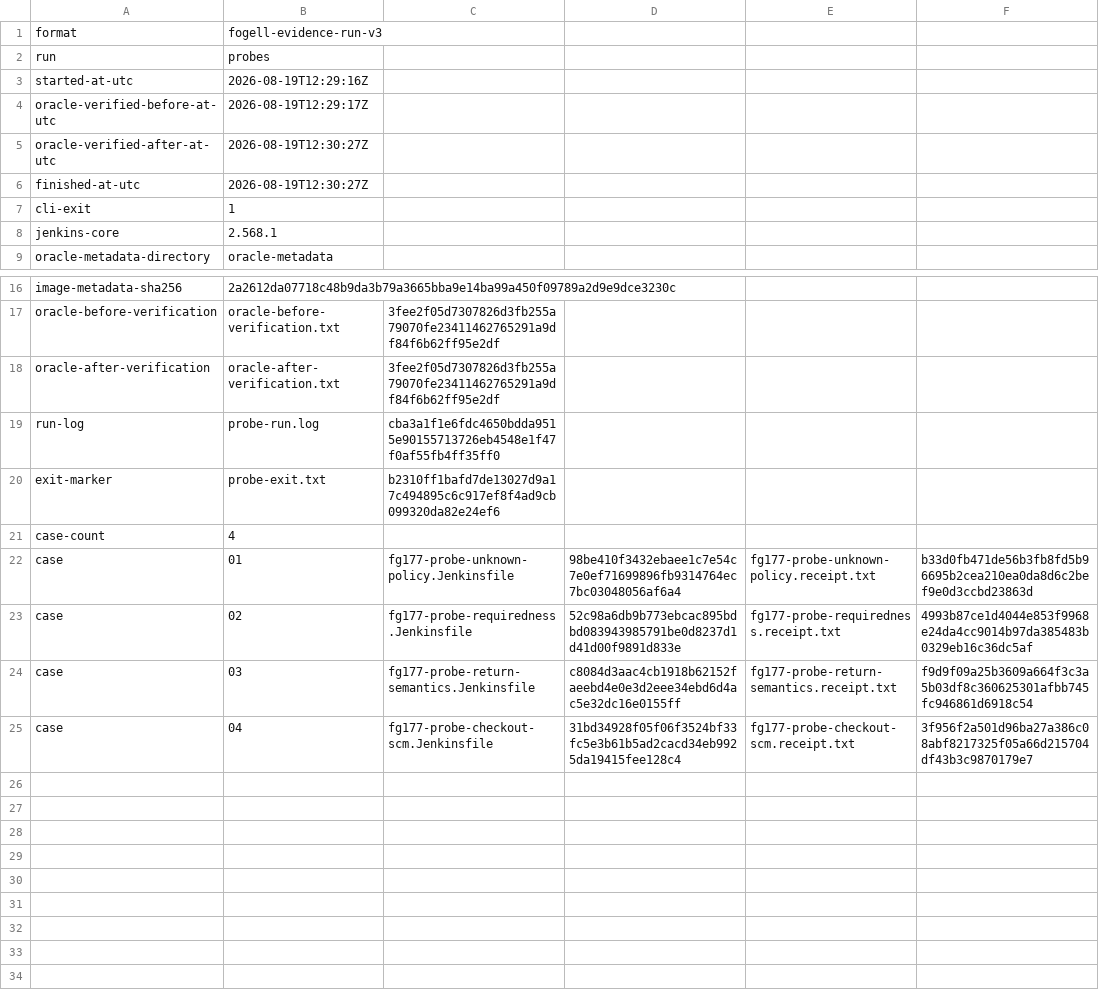
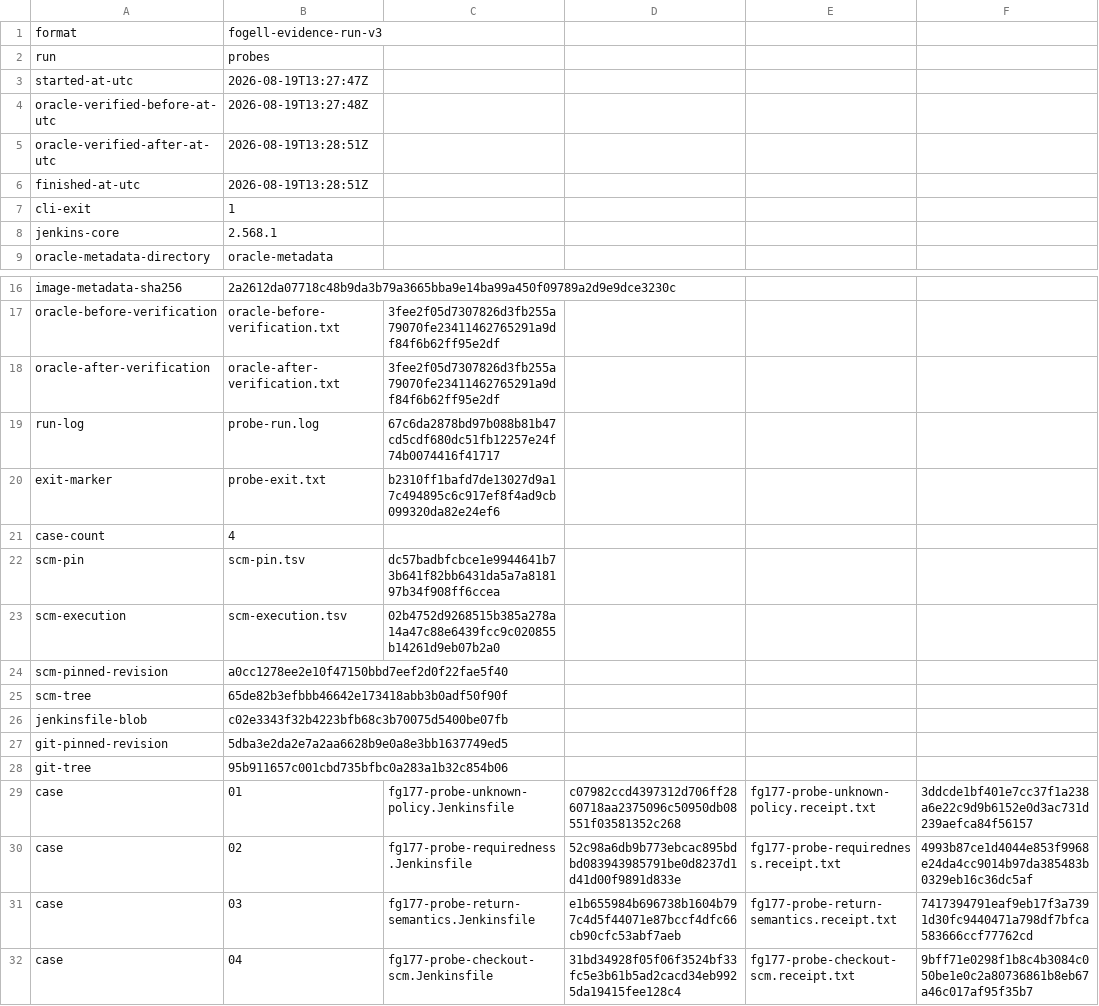
Before and after one commit to SuperBadLabs/Fogell, a TSV file: evidence/20260818-fg-177-measurement/runs/probes/probe-run-manifest.tsv, drawn as a sheet; only a part is shown, gaps mark what is left out.

Commit message:
evidence: attest FG-177 SCM execution

```diff
--- a/evidence/20260818-fg-177-measurement/runs/probes/probe-run-manifest.tsv
+++ b/evidence/20260818-fg-177-measurement/runs/probes/probe-run-manifest.tsv
@@ -2,6 +2,6 @@ format	fogell-evidence-run-v3
 run	probes
-started-at-utc	2026-08-19T12:29:16Z
-oracle-verified-before-at-utc	2026-08-19T12:29:17Z
-oracle-verified-after-at-utc	2026-08-19T12:30:27Z
-finished-at-utc	2026-08-19T12:30:27Z
+started-at-utc	2026-08-19T13:27:47Z
+oracle-verified-before-at-utc	2026-08-19T13:27:48Z
+oracle-verified-after-at-utc	2026-08-19T13:28:51Z
+finished-at-utc	2026-08-19T13:28:51Z
 cli-exit	1
@@ -18,8 +18,15 @@ oracle-before-verification	oracle-before-verification.txt	3fee2f05d7307826d3fb25
 oracle-after-verification	oracle-after-verification.txt	3fee2f05d7307826d3fb255a79070fe23411462765291a9df84f6b62ff95e2df
-run-log	probe-run.log	cba3a1f1e6fdc4650bdda9515e90155713726eb4548e1f47f0af55fb4ff35ff0
+run-log	probe-run.log	67c6da2878bd97b088b81b47cd5cdf680dc51fb12257e24f74b0074416f41717
 exit-marker	probe-exit.txt	b2310ff1bafd7de13027d9a17c494895c6c917ef8f4ad9cb099320da82e24ef6
 case-count	4
-case	01	fg177-probe-unknown-policy.Jenkinsfile	98be410f3432ebaee1c7e54c7e0ef71699896fb9314764ec7bc03048056af6a4	fg177-probe-unknown-policy.receipt.txt	b33d0fb471de56b3fb8fd5b96695b2cea210ea0da8d6c2bef9e0d3ccbd23863d
+scm-pin	scm-pin.tsv	dc57badbfcbce1e9944641b73b641f82bb6431da5a7a818197b34f908ff6ccea
+scm-execution	scm-execution.tsv	02b4752d9268515b385a278a14a47c88e6439fcc9c020855b14261d9eb07b2a0
+scm-pinned-revision	a0cc1278ee2e10f47150bbd7eef2d0f22fae5f40
+scm-tree	65de82b3efbbb46642e173418abb3b0adf50f90f
+jenkinsfile-blob	c02e3343f32b4223bfb68c3b70075d5400be07fb
+git-pinned-revision	5dba3e2da2e7a2aa6628b9e0a8e3bb1637749ed5
+git-tree	95b911657c001cbd735bfbc0a283a1b32c854b06
+case	01	fg177-probe-unknown-policy.Jenkinsfile	c07982ccd4397312d706ff2860718aa2375096c50950db08551f03581352c268	fg177-probe-unknown-policy.receipt.txt	3ddcde1bf401e7cc37f1a238a6e22c9d9b6152e0d3ac731d239aefca84f56157
 case	02	fg177-probe-requiredness.Jenkinsfile	52c98a6db9b773ebcac895bdbd083943985791be0d8237d1d41d00f9891d833e	fg177-probe-requiredness.receipt.txt	4993b87ce1d4044e853f9968e24da4cc9014b97da385483b0329eb16c36dc5af
-case	03	fg177-probe-return-semantics.Jenkinsfile	c8084d3aac4cb1918b62152faeebd4e0e3d2eee34ebd6d4ac5e32dc16e0155ff	fg177-probe-return-semantics.receipt.txt	f9d9f09a25b3609a664f3c3a5b03df8c360625301afbb745fc946861d6918c54
-case	04	fg177-probe-checkout-scm.Jenkinsfile	31bd34928f05f06f3524bf33fc5e3b61b5ad2cacd34eb9925da19415fee128c4	fg177-probe-checkout-scm.receipt.txt	3f956f2a501d96ba27a386c08abf8217325f05a66d215704df43b3c9870179e7
+case	03	fg177-probe-return-semantics.Jenkinsfile	e1b655984b696738b1604b797c4d5f44071e87bccf4dfc66cb90cfc53abf7aeb	fg177-probe-return-semantics.receipt.txt	7417394791eaf9eb17f3a7391d30fc9440471a798df7bfca583666ccf77762cd
+case	04	fg177-probe-checkout-scm.Jenkinsfile	31bd34928f05f06f3524bf33fc5e3b61b5ad2cacd34eb9925da19415fee128c4	fg177-probe-checkout-scm.receipt.txt	9bff71e0298f1b8c4b3084c050be1e0c2a80736861b8eb67a46c017af95f35b7
```
Also changed, not shown: 37 other files.
